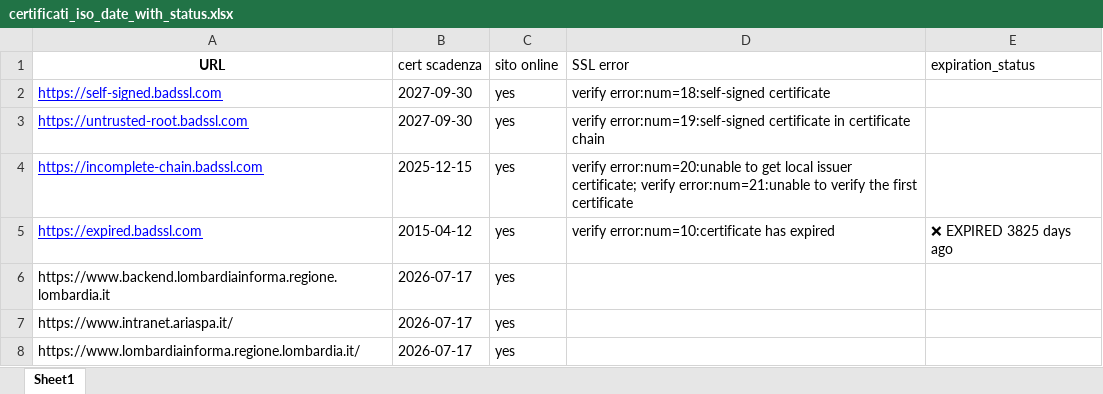
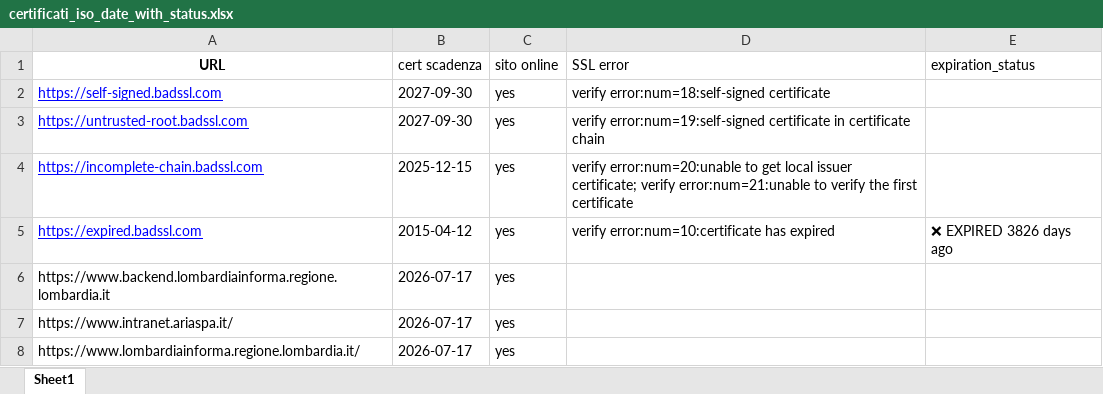
Before and after one commit to cyberdevnet/ssl_checker, an Excel workbook: certificati_iso_date_with_status.xlsx, sheet Sheet1, drawn as a sheet; only a part is shown; values as stored, in another font and other column widths than the file's, no borders; table styles not drawn; the diff names each change by its address in the sheet, - before the commit and + after, or states it on an @@ line.

```diff
--- a/certificati_iso_date_with_status.xlsx (sheet Sheet1)
+++ b/certificati_iso_date_with_status.xlsx (sheet Sheet1)
-E5 (expiration_status): ❌ EXPIRED 3825 days ago
+E5 (expiration_status): ❌ EXPIRED 3826 days ago
```
Also changed, not shown: 1 other file.
